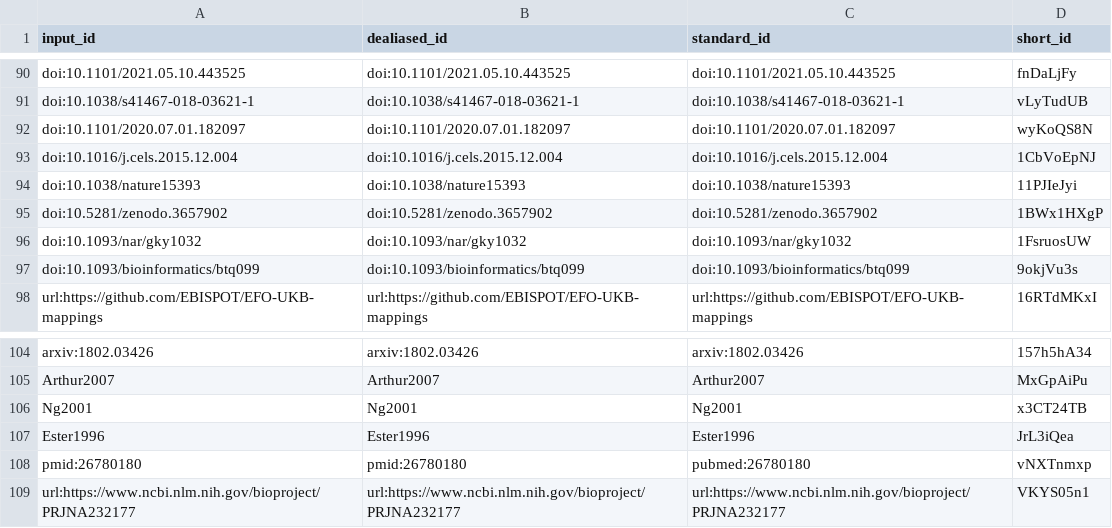
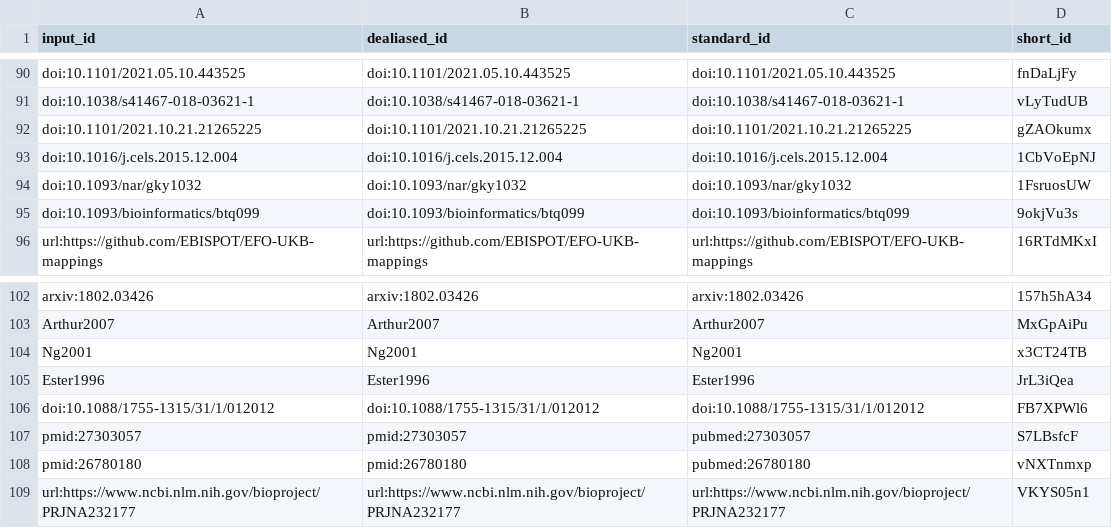
Before and after one commit to greenelab/phenoplier_manuscript, a TSV file: citations.tsv, drawn as a sheet; only a part is shown, gaps mark what is left out; removed rows and columns are numbered as before the commit, all else as after; the diff names each change by its address in the sheet, - before the commit and + after, or states it on an @@ line.

Commit message:
methods: correct grammar and add citation about DBSCAN [ci skip]
This build is based on
https://github.com/greenelab/phenoplier_manuscript/commit/c279c8c56c736c8c2d3ea90eef883894324fce4a.

This commit was created by the following CI build and job:
https://github.com/greenelab/phenoplier_manuscript/commit/c279c8c56c736c8c2d3ea90eef883894324fce4a/checks
https://github.com/greenelab/phenoplier_manuscript/actions/runs/3016308698

```diff
--- a/citations.tsv
+++ b/citations.tsv
-row 92: doi:10.1101/2020.07.01.182097 | doi:10.1101/2020.07.01.182097 | doi:10.1101/2020.07.01.182097 | wyKoQS8N
+row 92: doi:10.1101/2021.10.21.21265225 | doi:10.1101/2021.10.21.21265225 | doi:10.1101/2021.10.21.21265225 | gZAOkumx
-row 94: doi:10.1038/nature15393 | doi:10.1038/nature15393 | doi:10.1038/nature15393 | 11PJIeJyi
-row 95: doi:10.5281/zenodo.3657902 | doi:10.5281/zenodo.3657902 | doi:10.5281/zenodo.3657902 | 1BWx1HXgP
+row 106: doi:10.1088/1755-1315/31/1/012012 | doi:10.1088/1755-1315/31/1/012012 | doi:10.1088/1755-1315/31/1/012012 | FB7XPWl6
+row 107: pmid:27303057 | pmid:27303057 | pubmed:27303057 | S7LBsfcF
```
Also changed, not shown: 8 other files.
